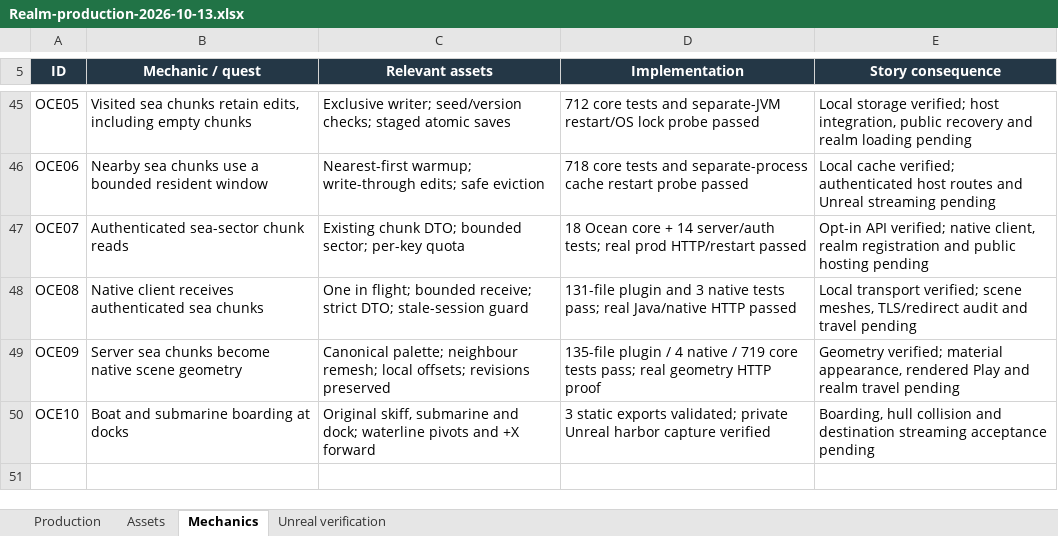
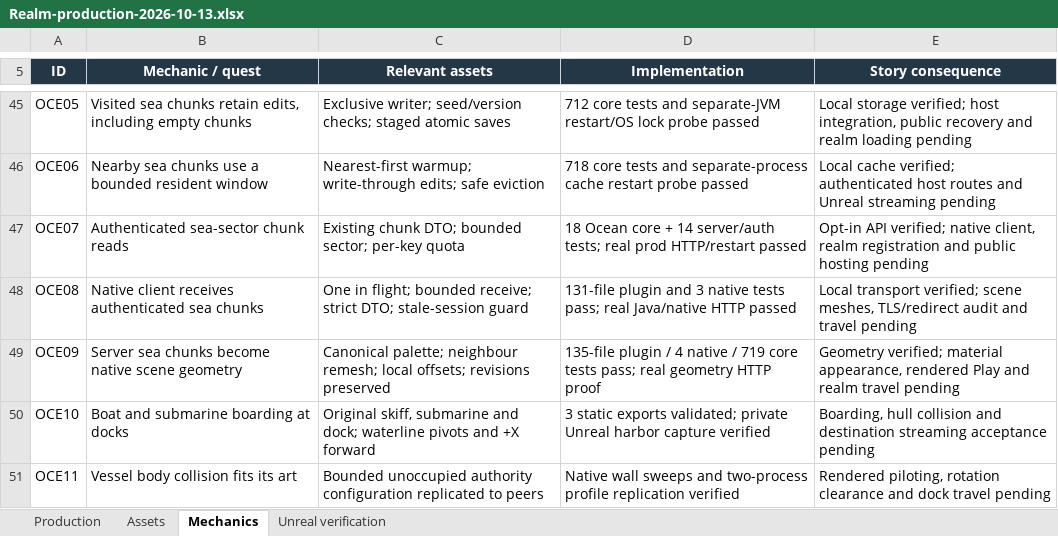
Before and after one commit to RicheyWorks/Daedalus2, an Excel workbook: docs/production/Realm-production-2026-10-13.xlsx, sheet Mechanics, drawn as a sheet; only a part is shown, gaps mark what is left out; values as stored, in another font and other column widths than the file's, no borders; the diff names each change by its address in the sheet, - before the commit and + after, or states it on an @@ line.

Commit message:
Verify fitted Ocean hulls in native physics and remote clients

```diff
--- a/docs/production/Realm-production-2026-10-13.xlsx (sheet Mechanics)
+++ b/docs/production/Realm-production-2026-10-13.xlsx (sheet Mechanics)
+row 51: OCE11 | Vessel body collision fits its art | Bounded unoccupied authority configuration replicated to peers | Native wall sweeps and two-process profile replication verified | Rendered piloting, rotation clearance and dock travel pending
```
Also changed, not shown: sheet Unreal verification, formulas that keep their value, 10 other files.
